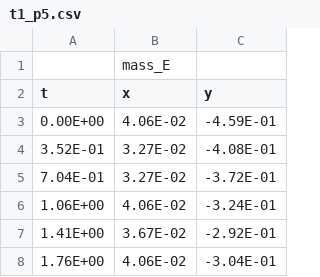
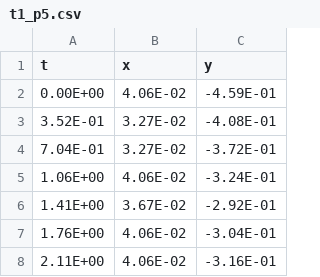
Before and after one commit to cdfricke/physics-5700, a CSV file: data/millikan_data/drop_data_csv/t1_p5.csv, drawn as a sheet; only a part is shown; the shorter side is filled out with more unchanged rows.

```diff
--- a/data/millikan_data/drop_data_csv/t1_p5.csv
+++ b/data/millikan_data/drop_data_csv/t1_p5.csv
@@ -1,2 +1 @@
-,mass_E,
 t,x,y
```
Also changed, not shown: data/millikan_data/drop_data_csv/t1_p2.csv, data/millikan_data/drop_data_csv/t1_p3.csv, 12 other files.
